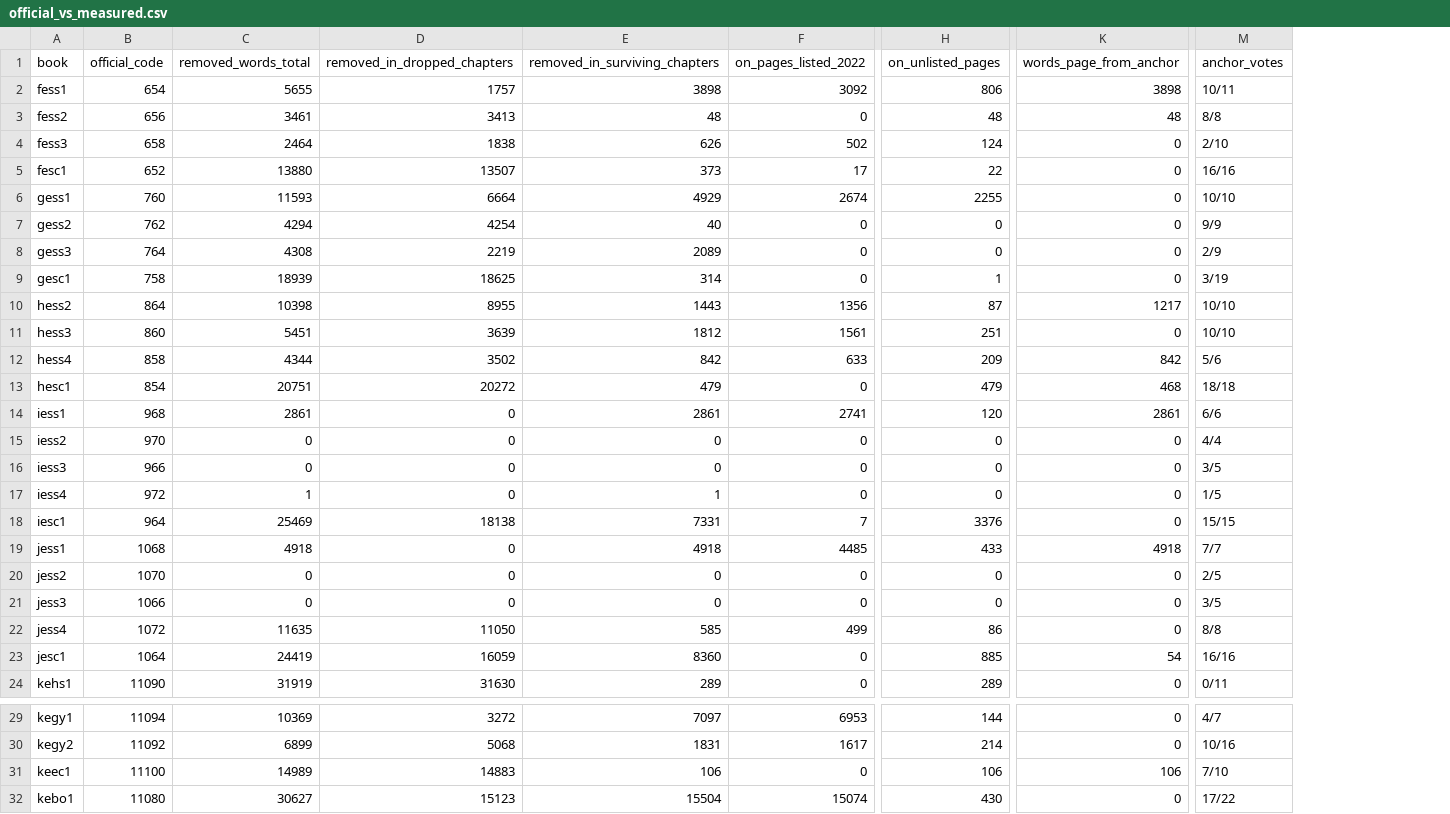
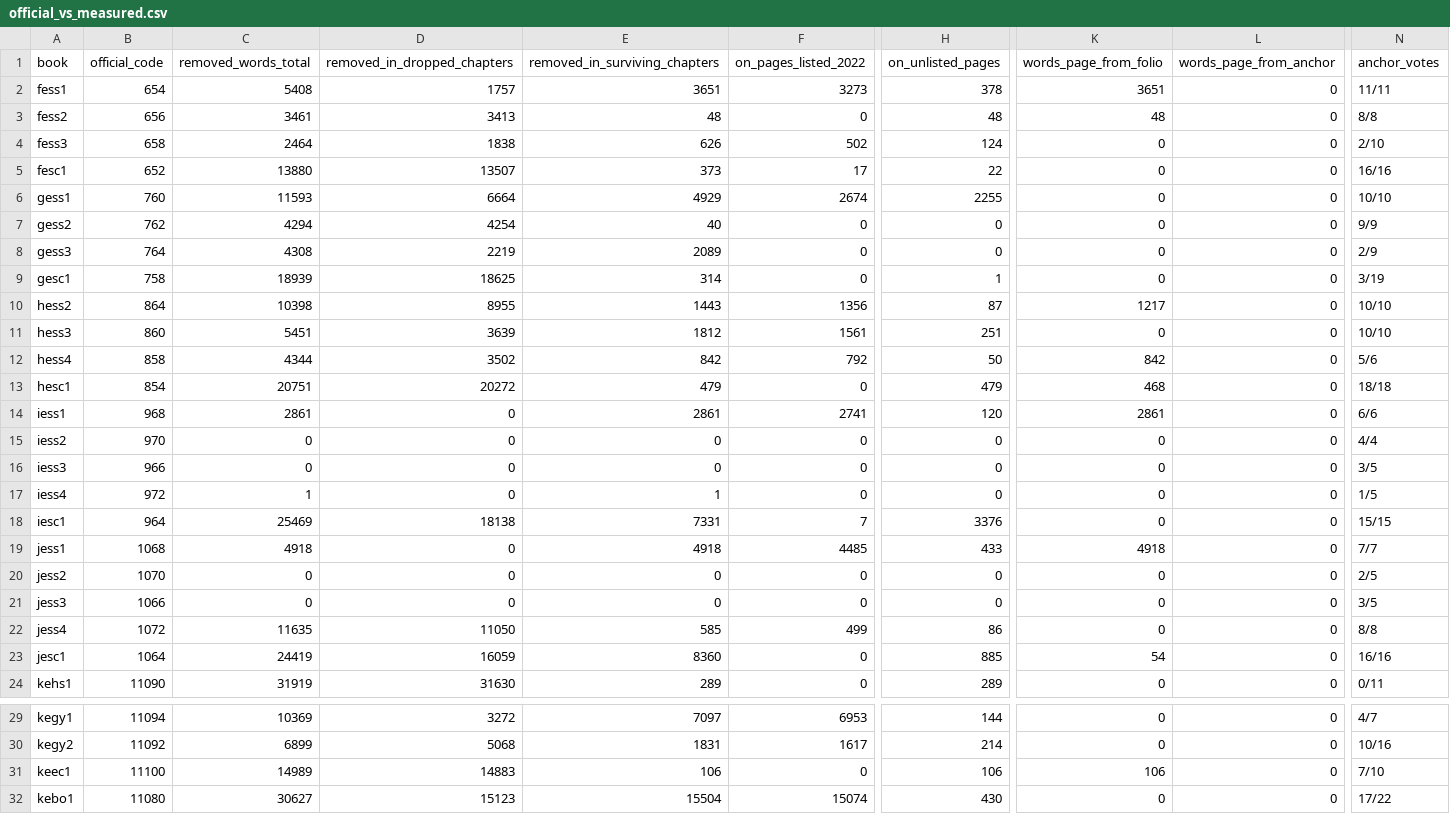
Before and after one commit to Bruhmoment2023-real/ncert-deletions, a CSV file: results/official_vs_measured.csv, drawn as a sheet; only a part is shown, gaps mark what is left out; addresses are those after the commit; the diff covers the shown part only; the diff names each change by its address in the sheet, - before the commit and + after, or states it on an @@ line.

Commit message:
Read printed page numbers from the page text; drop fess1's duplicate pages
The contents-page anchor misplaced pages in several books: contents pages that
give page ranges were matched on the range ends (lesy1, lesy2, hess4 one page
low; keec1 two pages high), and fess1's fess103.pdf carries a copy of ten pages
of chapter 4, which also put chapters 1-3 ten pages low.

- page_anchor.folio_offset reads the folio printed at the top or foot of each
  page (bare or beside the running head); compare_official2 uses it before the
  anchor, in the same books as before. Offsets: results/folio_offsets.csv.
  Only leec1 and leec2 (no readable page numbers) still use the anchor.
- code/page_exclusions.csv + apply_page_exclusions.py drop fess103.pdf PDF
  pages 12-21; fess1 re-diffed (main run and K=4/K=8/no-fuzzy), which removes
  2,406 old words and 247 removed words that were counted twice.
- Re-ran compare_official2, classify_rules, aggregate*, threshold check.

Headline: 622,329 of 2,845,676 words removed (21.9%). Page test: 29,870 of
171,191 (17.4%) on unlisted pages (was 36,217 / 21.1%); science 21.6%, social
science 11.3% (was 20.5%).

```diff
--- a/results/official_vs_measured.csv
+++ b/results/official_vs_measured.csv
+column K (words_page_from_folio), rows 2-24: 3651 | 48 | 0 | 0 | 0 | 0 | 0 | 0 | 1217 | 0 | 842 | 468 | 2861 | 0 | 0 | 0 | 0 | 4918 | 0 | 0 | 0 | 54 | 0; rows 29-32: 0 | 0 | 106 | 0
-C2 (removed_words_total): 5655
+C2 (removed_words_total): 5408
-E2 (removed_in_surviving_chapters): 3898
+E2 (removed_in_surviving_chapters): 3651
-F2 (on_pages_listed_2022): 3092
+F2 (on_pages_listed_2022): 3273
-H2 (on_unlisted_pages): 806
+H2 (on_unlisted_pages): 378
-L2 (words_page_from_anchor): 3898
+L2 (words_page_from_anchor): 0
-N2 (anchor_votes): 10/11
+N2 (anchor_votes): 11/11
-L3 (words_page_from_anchor): 48
+L3 (words_page_from_anchor): 0
-L10 (words_page_from_anchor): 1217
+L10 (words_page_from_anchor): 0
-F12 (on_pages_listed_2022): 633
+F12 (on_pages_listed_2022): 792
-H12 (on_unlisted_pages): 209
+H12 (on_unlisted_pages): 50
-L12 (words_page_from_anchor): 842
+L12 (words_page_from_anchor): 0
-L13 (words_page_from_anchor): 468
+L13 (words_page_from_anchor): 0
-L14 (words_page_from_anchor): 2861
+L14 (words_page_from_anchor): 0
-L19 (words_page_from_anchor): 4918
+L19 (words_page_from_anchor): 0
-L23 (words_page_from_anchor): 54
+L23 (words_page_from_anchor): 0
-L31 (words_page_from_anchor): 106
+L31 (words_page_from_anchor): 0
```
Also changed, not shown: 9 edited cells elsewhere in this file, results/chapter_summary.csv, results/perbook/fess1__old/chapter_summary.csv, 43 other files.
